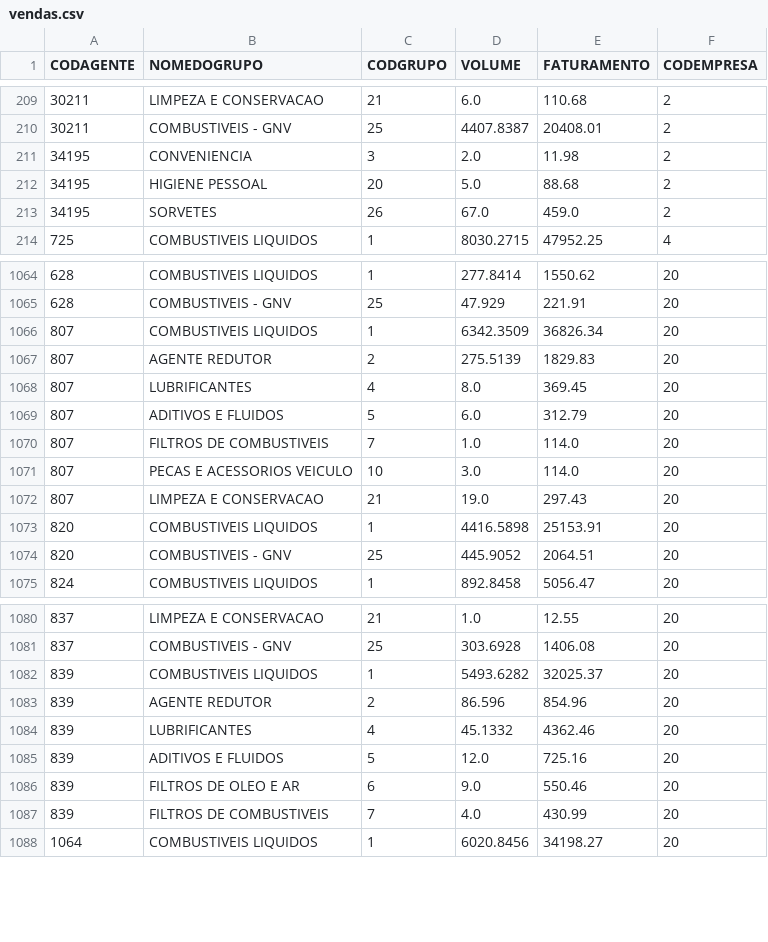
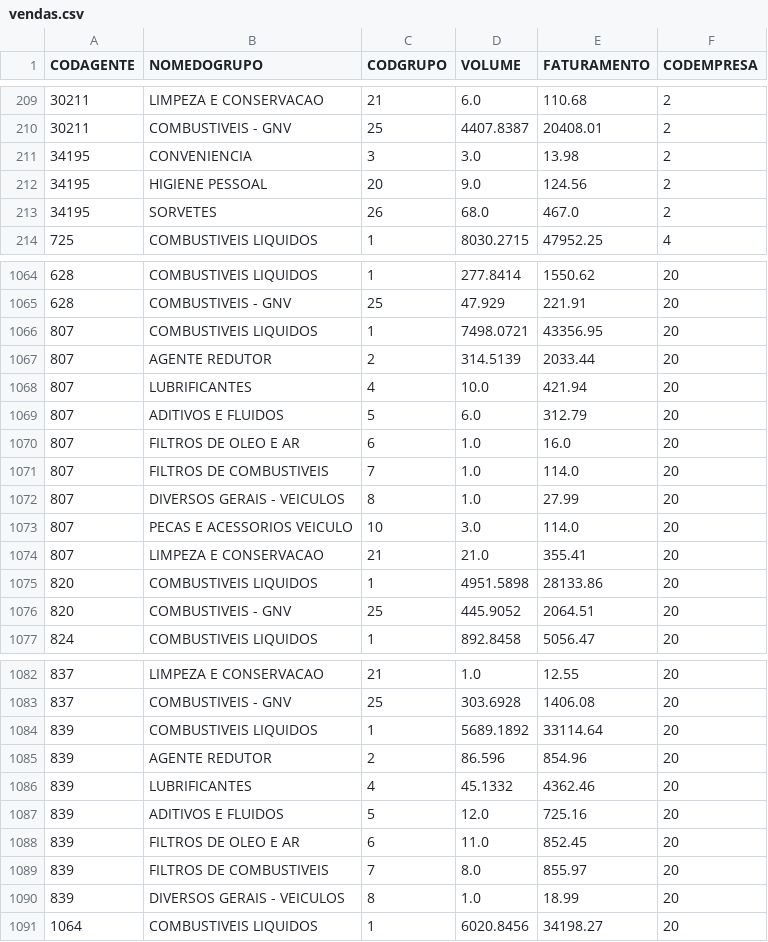
Before and after one commit to DouglasCamelo/vendaspichilau, a CSV file: vendas.csv, drawn as a sheet; only a part is shown, gaps mark what is left out; the diff covers the shown part only.

```diff
--- a/vendas.csv
+++ b/vendas.csv
@@ -210,5 +210,5 @@ CODAGENTE,NOMEDOGRUPO,CODGRUPO,VOLUME,FATURAMENTO,CODEMPRESA
 30211,COMBUSTIVEIS -  GNV,25,4407.8387,20408.01,2
-34195,CONVENIENCIA,3,2.0,11.98,2
-34195,HIGIENE PESSOAL,20,5.0,88.68,2
-34195,SORVETES,26,67.0,459.0,2
+34195,CONVENIENCIA,3,3.0,13.98,2
+34195,HIGIENE PESSOAL,20,9.0,124.56,2
+34195,SORVETES,26,68.0,467.0,2
 725,COMBUSTIVEIS LIQUIDOS,1,8030.2715,47952.25,4
@@ -1065,10 +1065,12 @@ CODAGENTE,NOMEDOGRUPO,CODGRUPO,VOLUME,FATURAMENTO,CODEMPRESA
 628,COMBUSTIVEIS -  GNV,25,47.929,221.91,20
-807,COMBUSTIVEIS LIQUIDOS,1,6342.3509,36826.34,20
-807,AGENTE REDUTOR,2,275.5139,1829.83,20
-807,LUBRIFICANTES,4,8.0,369.45,20
+807,COMBUSTIVEIS LIQUIDOS,1,7498.0721,43356.95,20
+807,AGENTE REDUTOR,2,314.5139,2033.44,20
+807,LUBRIFICANTES,4,10.0,421.94,20
 807,ADITIVOS E FLUIDOS,5,6.0,312.79,20
+807,FILTROS DE OLEO E AR,6,1.0,16.0,20
 807,FILTROS DE COMBUSTIVEIS,7,1.0,114.0,20
+807,DIVERSOS GERAIS - VEICULOS,8,1.0,27.99,20
 807,PECAS E ACESSORIOS VEICULO ,10,3.0,114.0,20
-807,LIMPEZA E CONSERVACAO,21,19.0,297.43,20
-820,COMBUSTIVEIS LIQUIDOS,1,4416.5898,25153.91,20
+807,LIMPEZA E CONSERVACAO,21,21.0,355.41,20
+820,COMBUSTIVEIS LIQUIDOS,1,4951.5898,28133.86,20
 820,COMBUSTIVEIS -  GNV,25,445.9052,2064.51,20
@@ -1081,3 +1083,3 @@ CODAGENTE,NOMEDOGRUPO,CODGRUPO,VOLUME,FATURAMENTO,CODEMPRESA
 837,COMBUSTIVEIS -  GNV,25,303.6928,1406.08,20
-839,COMBUSTIVEIS LIQUIDOS,1,5493.6282,32025.37,20
+839,COMBUSTIVEIS LIQUIDOS,1,5689.1892,33114.64,20
 839,AGENTE REDUTOR,2,86.596,854.96,20
@@ -1085,4 +1087,5 @@ CODAGENTE,NOMEDOGRUPO,CODGRUPO,VOLUME,FATURAMENTO,CODEMPRESA
 839,ADITIVOS E FLUIDOS,5,12.0,725.16,20
-839,FILTROS DE OLEO E AR,6,9.0,550.46,20
-839,FILTROS DE COMBUSTIVEIS,7,4.0,430.99,20
+839,FILTROS DE OLEO E AR,6,11.0,852.45,20
+839,FILTROS DE COMBUSTIVEIS,7,8.0,855.97,20
+839,DIVERSOS GERAIS - VEICULOS,8,1.0,18.99,20
 1064,COMBUSTIVEIS LIQUIDOS,1,6020.8456,34198.27,20
```
Also changed, not shown: 62 edited cells elsewhere in this file, 1 other file.
